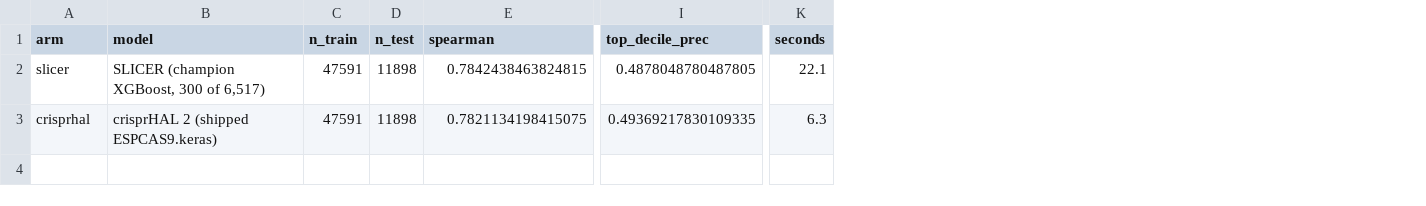
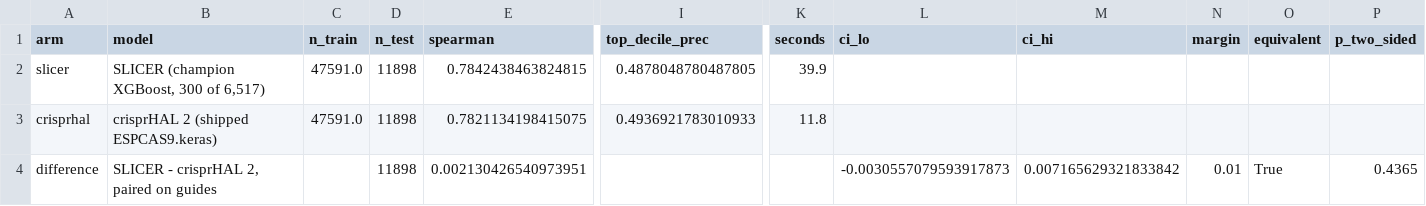
Before and after one commit to mqj95962-max/RSI-Crispr-forked, a CSV file: Runjia/results/final_eval_espcas9.csv, drawn as a sheet; only a part is shown, gaps mark what is left out; rows hold the shown columns only; the diff names each change by its address in the sheet, - before the commit and + after, or states it on an @@ line.

```diff
--- a/Runjia/results/final_eval_espcas9.csv
+++ b/Runjia/results/final_eval_espcas9.csv
+column L (ci_lo), empty
+column M (ci_hi), empty
+column N (margin), empty
+column O (equivalent), empty
+column P (p_two_sided), empty
-C2:C3 (n_train): 47591
+C2:C3 (n_train): 47591.0
-K2 (seconds): 22.1
+K2 (seconds): 39.9
-I3 (top_decile_prec): 0.49369217830109335
+I3 (top_decile_prec): 0.4936921783010933
-K3 (seconds): 6.3
+K3 (seconds): 11.8
+row 4: difference | SLICER - crisprHAL 2, paired on guides |  | 11898 | 0.002130426540973951 |  |  | -0.0030557079593917873 | 0.007165629321833842 | 0.01 | True | 0.4365
```
Also changed, not shown: 3 other files.
